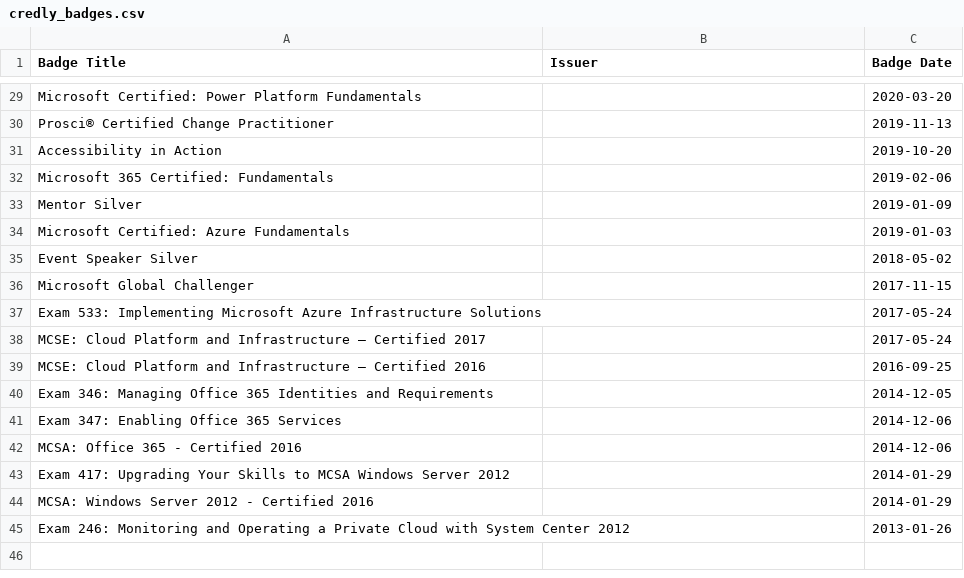
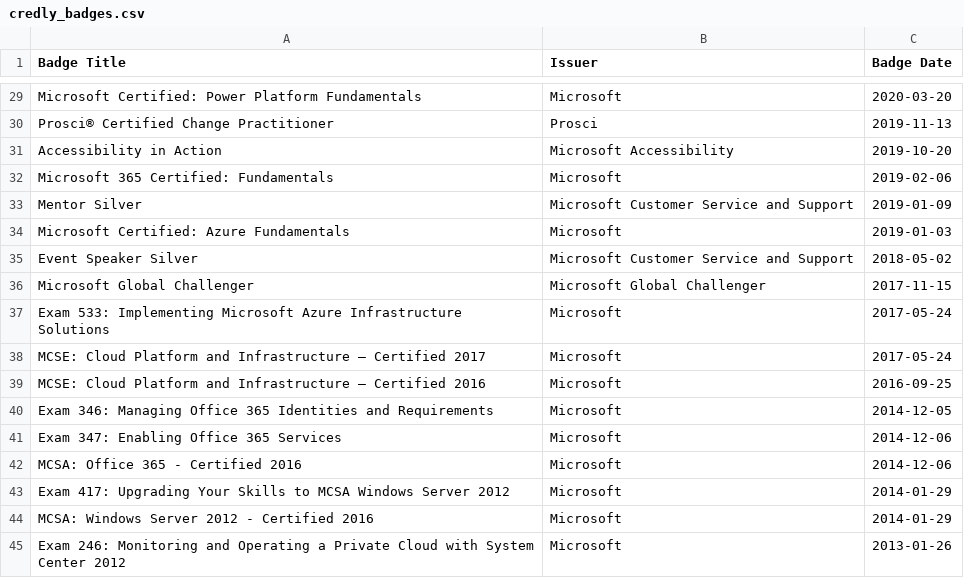
Before and after one commit to weeyin83/exam-timeline, a CSV file: credly_badges.csv, drawn as a sheet; only a part is shown, gaps mark what is left out; the diff covers the shown part only; the diff names each change by its address in the sheet, - before the commit and + after, or states it on an @@ line.

```diff
--- a/credly_badges.csv
+++ b/credly_badges.csv
-B29 (Issuer): (empty)
+B29 (Issuer): Microsoft
-B30 (Issuer): (empty)
+B30 (Issuer): Prosci
-B31 (Issuer): (empty)
+B31 (Issuer): Microsoft Accessibility
-B32 (Issuer): (empty)
+B32 (Issuer): Microsoft
-B33 (Issuer): (empty)
+B33 (Issuer): Microsoft Customer Service and Support
-B34 (Issuer): (empty)
+B34 (Issuer): Microsoft
-B35 (Issuer): (empty)
+B35 (Issuer): Microsoft Customer Service and Support
-B36 (Issuer): (empty)
+B36 (Issuer): Microsoft Global Challenger
-B37:B45 (Issuer): (empty)
+B37:B45 (Issuer): Microsoft
```
Also changed, not shown: 27 edited cells elsewhere in this file, 2 other files.
